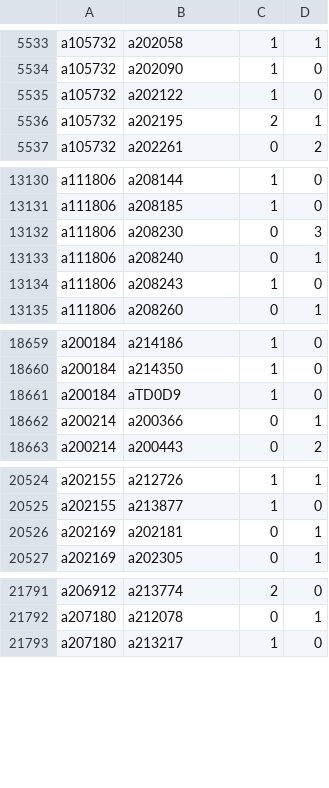
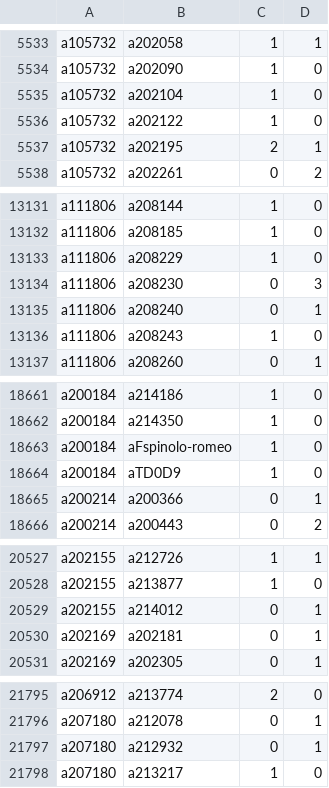
Before and after one commit to robertzechovsky639-ui/tenis, a TSV file: state/h2h/07.tsv, drawn as a sheet; only a part is shown, gaps mark what is left out; the diff covers the shown part only.

```diff
--- a/state/h2h/07.tsv
+++ b/state/h2h/07.tsv
@@ -5534,2 +5534,3 @@ a105732	a202058	1	1
 a105732	a202090	1	0
+a105732	a202104	1	0
 a105732	a202122	1	0
@@ -13131,2 +13132,3 @@ a111806	a208144	1	0
 a111806	a208185	1	0
+a111806	a208229	1	0
 a111806	a208230	0	3
@@ -18660,2 +18662,3 @@ a200184	a214186	1	0
 a200184	a214350	1	0
+a200184	aFspinolo-romeo	1	0
 a200184	aTD0D9	1	0
@@ -20525,2 +20528,3 @@ a202155	a212726	1	1
 a202155	a213877	1	0
+a202155	a214012	0	1
 a202169	a202181	0	1
@@ -21792,2 +21796,3 @@ a206912	a213774	2	0
 a207180	a212078	0	1
+a207180	a212932	0	1
 a207180	a213217	1	0
```
Also changed, not shown: 15 added rows and 5 edited cells elsewhere in this file, state/h2h/00.tsv, state/h2h/01.tsv, 25 other files.
